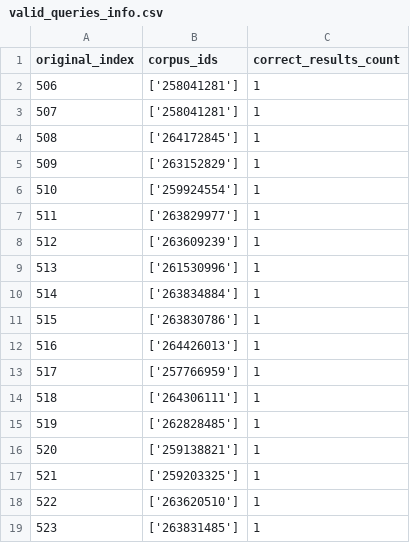
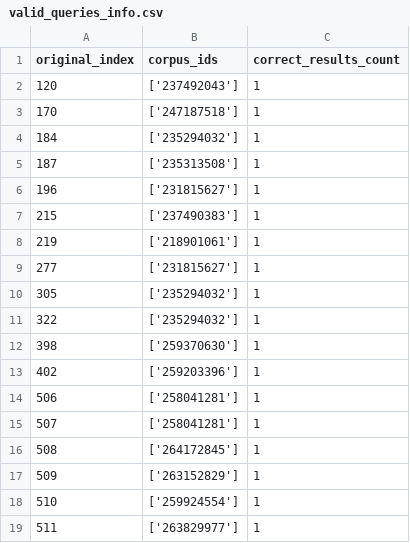
Before and after one commit to DuduuGithub/IRoverview, a CSV file: sort_ai/yale_dataset/valid_queries_info.csv, drawn as a sheet; only a part is shown; the shorter side is filled out with more unchanged rows.

```diff
--- a/sort_ai/yale_dataset/valid_queries_info.csv
+++ b/sort_ai/yale_dataset/valid_queries_info.csv
@@ -1,2 +1,14 @@
 original_index,corpus_ids,correct_results_count
+120,['237492043'],1
+170,['247187518'],1
+184,['235294032'],1
+187,['235313508'],1
+196,['231815627'],1
+215,['237490383'],1
+219,['218901061'],1
+277,['231815627'],1
+305,['235294032'],1
+322,['235294032'],1
+398,['259370630'],1
+402,['259203396'],1
 506,['258041281'],1
```
Also changed, not shown: sort_ai/training_data/behaviors.csv, sort_ai/training_data/search_results.csv, 5 other files.
